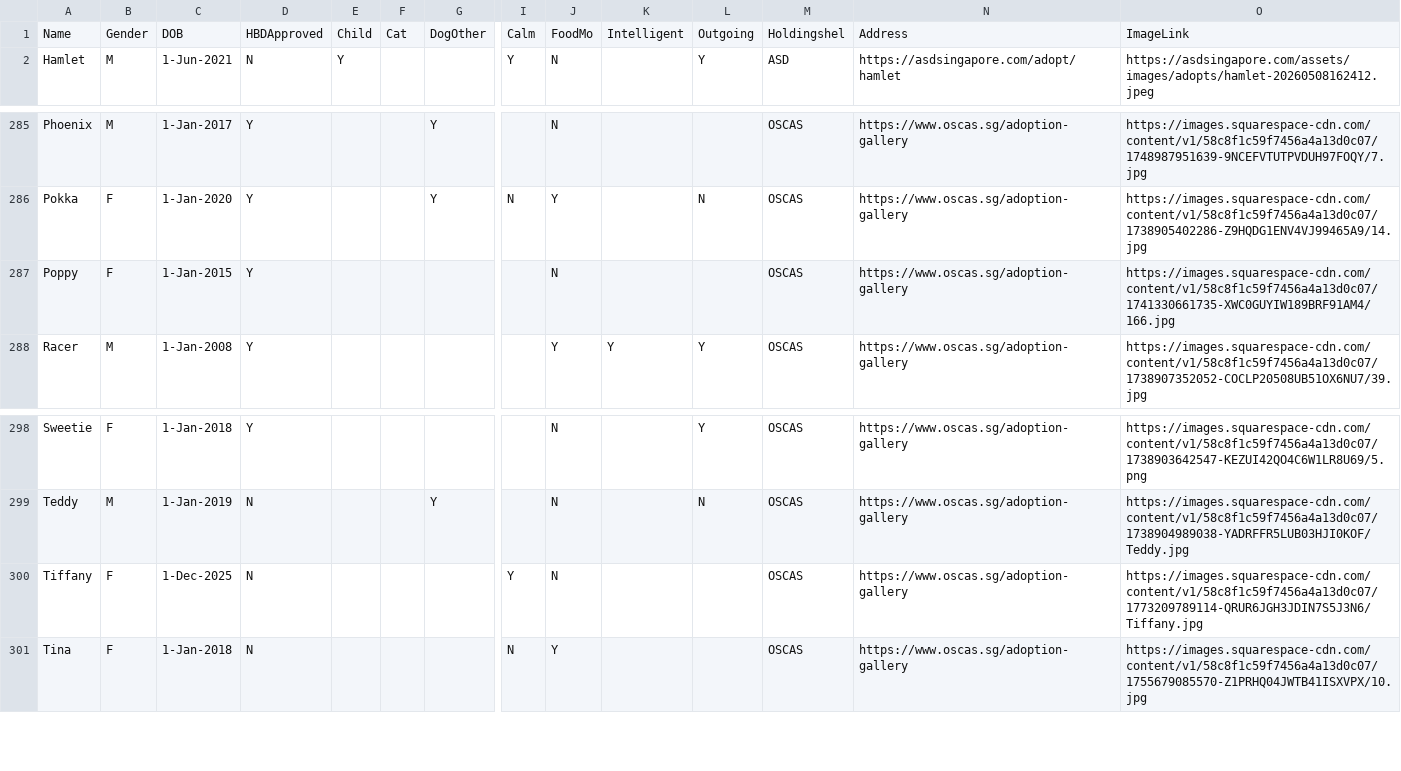
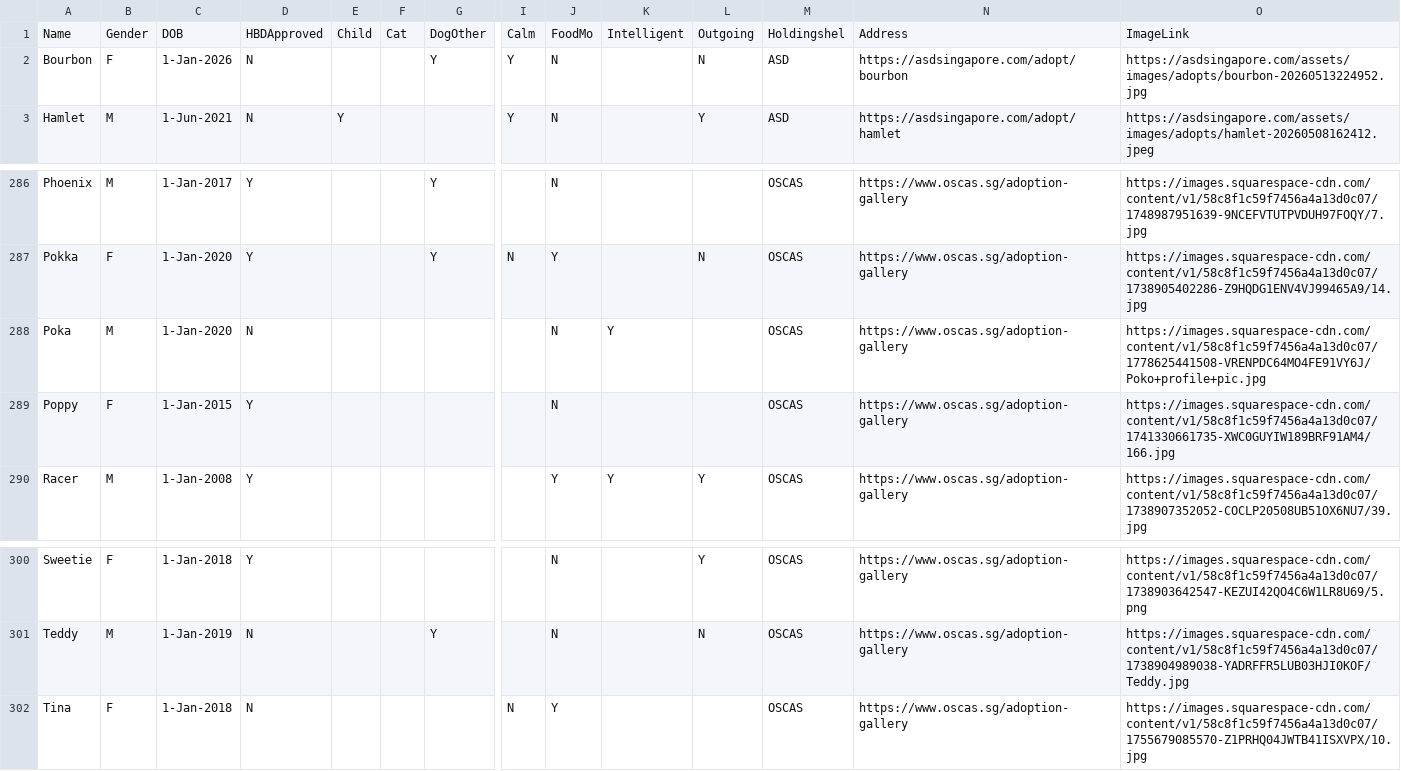
Before and after one commit to Charmainetannlb/Pawright, a CSV file: Data/Doggos17052024 - Sheet1.csv, drawn as a sheet; only a part is shown, gaps mark what is left out; removed rows and columns are numbered as before the commit, all else as after; rows hold the shown columns only; the diff names each change by its address in the sheet, - before the commit and + after, or states it on an @@ line.

Commit message:
14MayUpdate

```diff
--- a/Data/Doggos17052024 - Sheet1.csv
+++ b/Data/Doggos17052024 - Sheet1.csv
+row 2: Bourbon | F | 1-Jan-2026 | N |  |  | Y | Y | N |  | N | ASD | https://asdsingapore.com/adopt/bourbon | https://asdsingapore.com/assets/images/adopts/bourbon-20260513224952.jpg
+row 288: Poka | M | 1-Jan-2020 | N |  |  |  |  | N | Y |  | OSCAS | https://www.oscas.sg/adoption-gallery | https://images.squarespace-cdn.com/content/v1/58c8f1c59f7456a4a13d0c07/1778625441508-VRENPDC64MO4FE91VY6J/Poko+profile+pic.jpg
-row 300: Tiffany | F | 1-Dec-2025 | N |  |  |  | Y | N |  |  | OSCAS | https://www.oscas.sg/adoption-gallery | https://images.squarespace-cdn.com/content/v1/58c8f1c59f7456a4a13d0c07/1773209789114-QRUR6JGH3JDIN7S5J3N6/Tiffany.jpg
```
